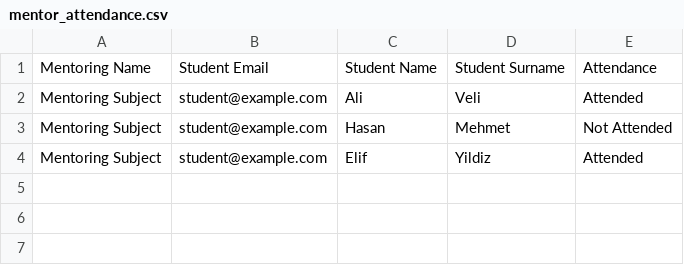
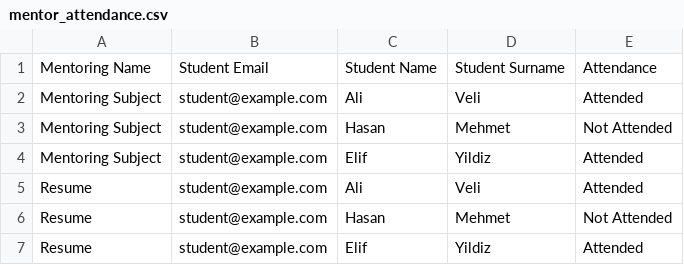
Before and after one commit to otufan/school-management-system, a CSV file: data/mentor_attendance.csv, drawn as a sheet; the diff names each change by its address in the sheet, - before the commit and + after, or states it on an @@ line.

```diff
--- a/data/mentor_attendance.csv
+++ b/data/mentor_attendance.csv
+row 5: Resume | student@example.com | Ali | Veli | Attended
+row 6: Resume | student@example.com | Hasan | Mehmet | Not Attended
+row 7: Resume | student@example.com | Elif | Yildiz | Attended
```
Also changed, not shown: data/lessons.csv, 6 other files.
